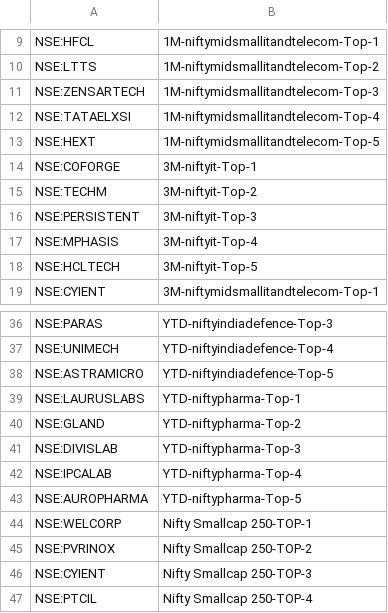
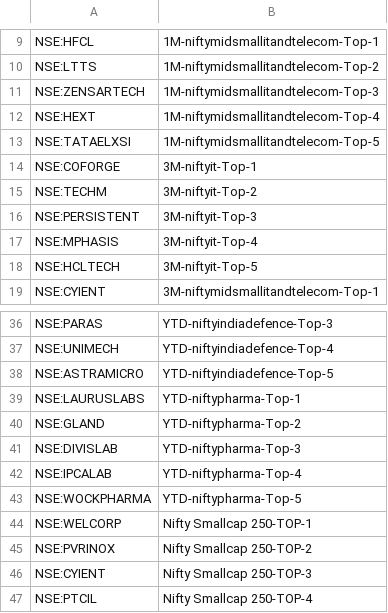
Before and after one commit to surajpjoshi/rsi-trading-system, a CSV file: My-Stocks.csv, drawn as a sheet; only a part is shown, gaps mark what is left out.

Commit message:
Auto-update My-Stocks.csv from Google Sheets

```diff
--- a/My-Stocks.csv
+++ b/My-Stocks.csv
@@ -11,4 +11,4 @@
 "NSE:ZENSARTECH","1M-niftymidsmallitandtelecom-Top-3"
-"NSE:TATAELXSI","1M-niftymidsmallitandtelecom-Top-4"
-"NSE:HEXT","1M-niftymidsmallitandtelecom-Top-5"
+"NSE:HEXT","1M-niftymidsmallitandtelecom-Top-4"
+"NSE:TATAELXSI","1M-niftymidsmallitandtelecom-Top-5"
 "NSE:COFORGE","3M-niftyit-Top-1"
@@ -42,3 +42,3 @@
 "NSE:IPCALAB","YTD-niftypharma-Top-4"
-"NSE:AUROPHARMA","YTD-niftypharma-Top-5"
+"NSE:WOCKPHARMA","YTD-niftypharma-Top-5"
 "NSE:WELCORP","Nifty Smallcap 250-TOP-1"
```
